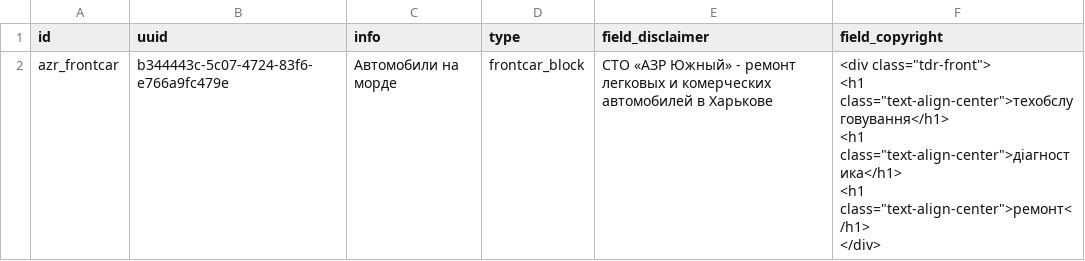
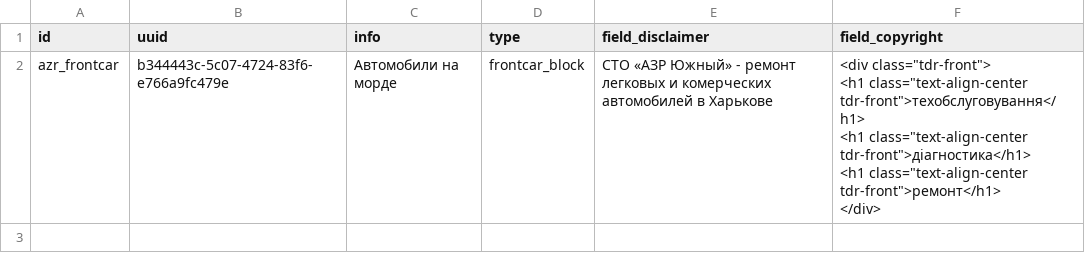
Before and after one commit to augantonov/presta, a CSV file: modules/azrua_content/default_content/languages/uk/block_content/frontcar_block.csv, drawn as a sheet.

```diff
--- a/modules/azrua_content/default_content/languages/uk/block_content/frontcar_block.csv
+++ b/modules/azrua_content/default_content/languages/uk/block_content/frontcar_block.csv
@@ -1,6 +1,6 @@
 id,uuid,info,type,field_disclaimer,field_copyright
-azr_frontcar,b344443c-5c07-4724-83f6-e766a9fc479e,Автомобили на морде,frontcar_block,СТО «АЗР Южный» - ремонт легковых и комерческих автомобилей в Харькове,"<div class=""tdr-front"">
-<h1 class=""text-align-center"">техобслуговування</h1>
-<h1 class=""text-align-center"">діагностика</h1>
-<h1 class=""text-align-center"">ремонт</h1>
-</div>"
+azr_frontcar,b344443c-5c07-4724-83f6-e766a9fc479e,Автомобили на морде,frontcar_block,СТО «АЗР Южный» - ремонт легковых и комерческих автомобилей в Харькове,"<div class=""tdr-front"">
+<h1 class=""text-align-center tdr-front"">техобслуговування</h1>
+<h1 class=""text-align-center tdr-front"">діагностика</h1>
+<h1 class=""text-align-center tdr-front"">ремонт</h1>
+</div>"
```
Also changed, not shown: modules/azrua_content/default_content/languages/ru/block_content/frontcar_block.csv.
